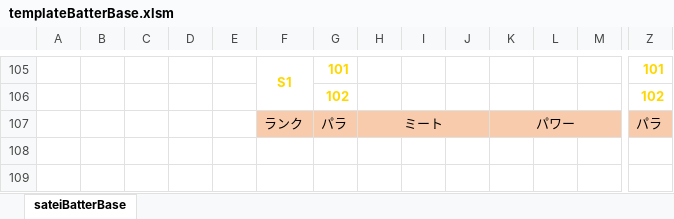
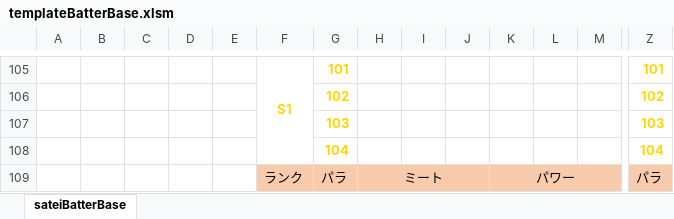
Before and after one commit to hitsujimeeee/stdwool, an Excel workbook: products/pawapro/data/templateBatterBase.xlsm, sheet sateiBatterBase, drawn as a sheet; only a part is shown, gaps mark what is left out; values as stored, in another font and other column widths than the file's, no borders; rows hold the shown columns only; the diff names each change by its address in the sheet, - before the commit and + after, or states it on an @@ line.

```diff
--- a/products/pawapro/data/templateBatterBase.xlsm (sheet sateiBatterBase)
+++ b/products/pawapro/data/templateBatterBase.xlsm (sheet sateiBatterBase)
+row 107:  |  |  |  |  |  | 103 |  |  |  |  |  |  | 103
+row 108:  |  |  |  |  |  | 104 |  |  |  |  |  |  | 104
```
Also changed, not shown: products/pawapro/data/templateBatter.xlsm, products/pawapro/data/templateBatterS.xlsm, 2 other files.
